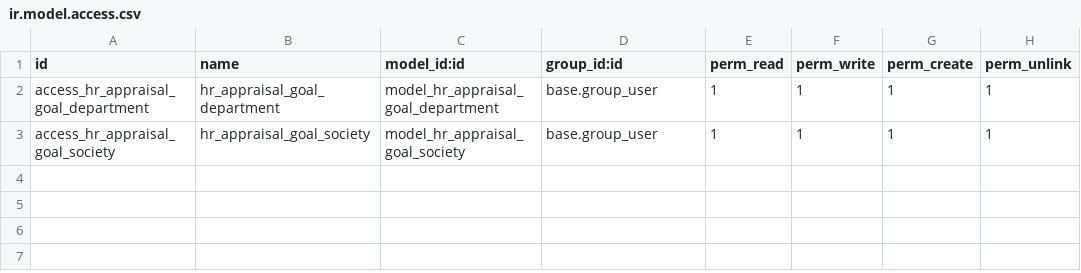
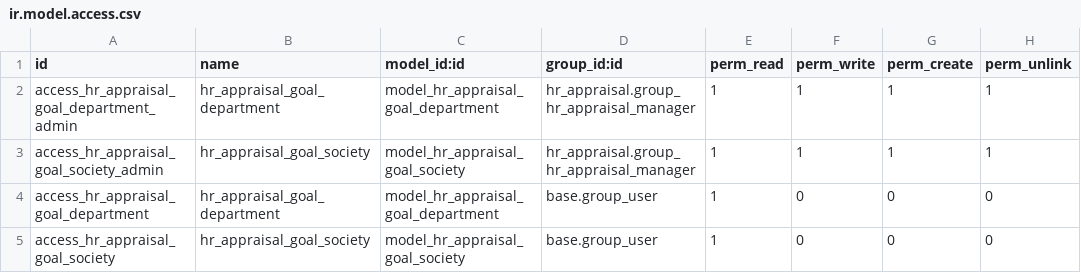
Before and after one commit to suningwz/S2PC, a CSV file: s2pc_evaluation/security/ir.model.access.csv, drawn as a sheet.

```diff
--- a/s2pc_evaluation/security/ir.model.access.csv
+++ b/s2pc_evaluation/security/ir.model.access.csv
@@ -1,3 +1,5 @@
 id,name,model_id:id,group_id:id,perm_read,perm_write,perm_create,perm_unlink
-access_hr_appraisal_goal_department,hr_appraisal_goal_department,model_hr_appraisal_goal_department,base.group_user,1,1,1,1
-access_hr_appraisal_goal_society,hr_appraisal_goal_society,model_hr_appraisal_goal_society,base.group_user,1,1,1,1
+access_hr_appraisal_goal_department_admin,hr_appraisal_goal_department,model_hr_appraisal_goal_department,hr_appraisal.group_hr_appraisal_manager,1,1,1,1
+access_hr_appraisal_goal_society_admin,hr_appraisal_goal_society,model_hr_appraisal_goal_society,hr_appraisal.group_hr_appraisal_manager,1,1,1,1
+access_hr_appraisal_goal_department,hr_appraisal_goal_department,model_hr_appraisal_goal_department,base.group_user,1,0,0,0
+access_hr_appraisal_goal_society,hr_appraisal_goal_society,model_hr_appraisal_goal_society,base.group_user,1,0,0,0
```
Also changed, not shown: 7 other files.
